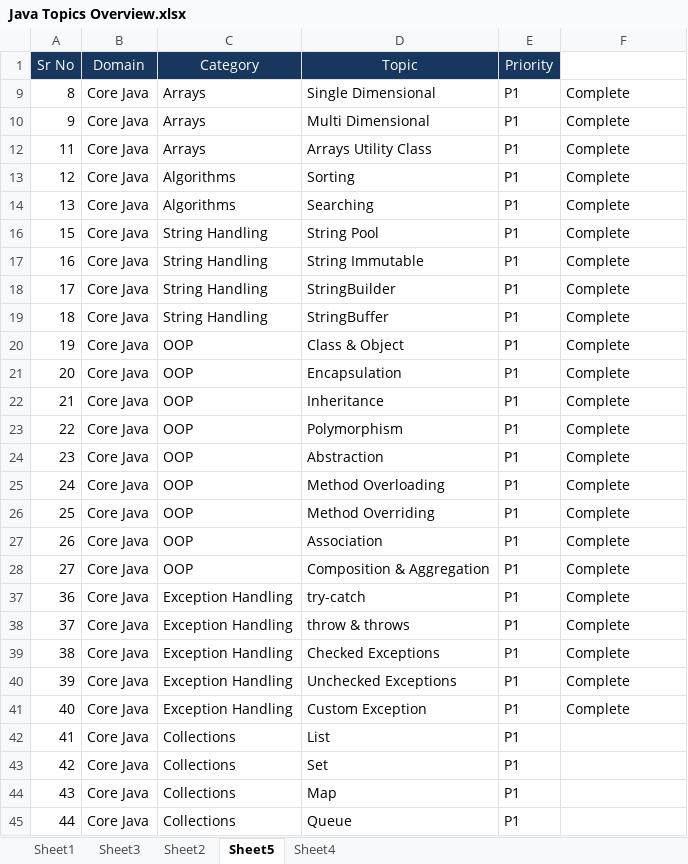
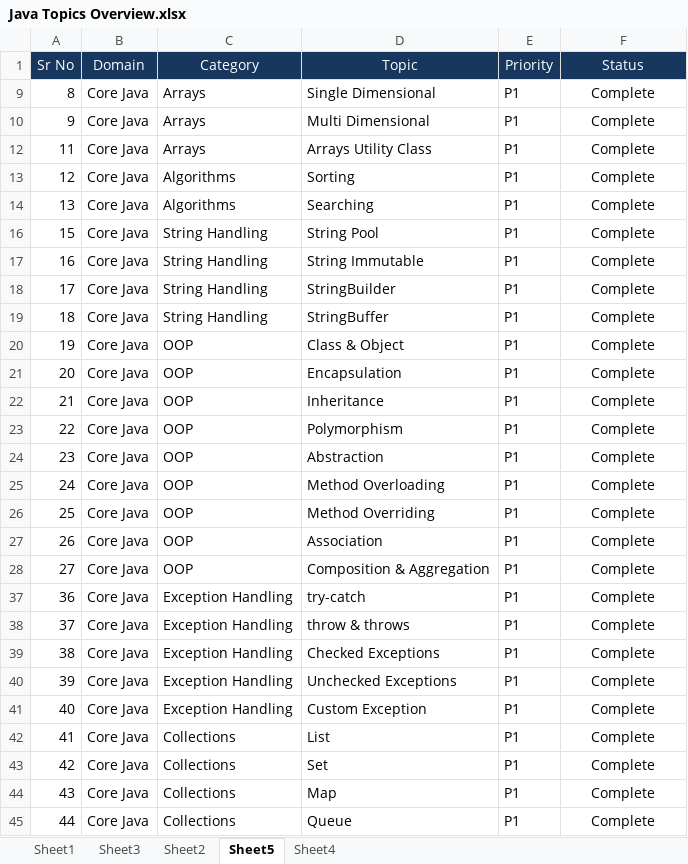
Before and after one commit to nikhilgardi/javapractice, an Excel workbook: TheorynCoding/Study Material/Java Overall/Java Topics Overview.xlsx, sheet Sheet5, drawn as a sheet; only a part is shown; values as stored, in another font and other column widths than the file's, no borders; the diff covers the shown part only; the diff names each change by its address in the sheet, - before the commit and + after, or states it on an @@ line.

```diff
--- a/TheorynCoding/Study Material/Java Overall/Java Topics Overview.xlsx (sheet Sheet5)
+++ b/TheorynCoding/Study Material/Java Overall/Java Topics Overview.xlsx (sheet Sheet5)
-F1: (empty)
+F1: Status
-F1 fill: none
+F1 fill: #17375E
-F9:F10 alignment: left
+F9:F10 alignment: center
-F12:F14 alignment: left
+F12:F14 alignment: center
-F16:F28 alignment: left
+F16:F28 alignment: center
-F37:F41 alignment: left
+F37:F41 alignment: center
-F42:F45 (Status): (empty)
+F42:F45 (Status): Complete
```
Also changed, not shown: 6 edited cells and cell formats elsewhere in this sheet, 2 other files.
